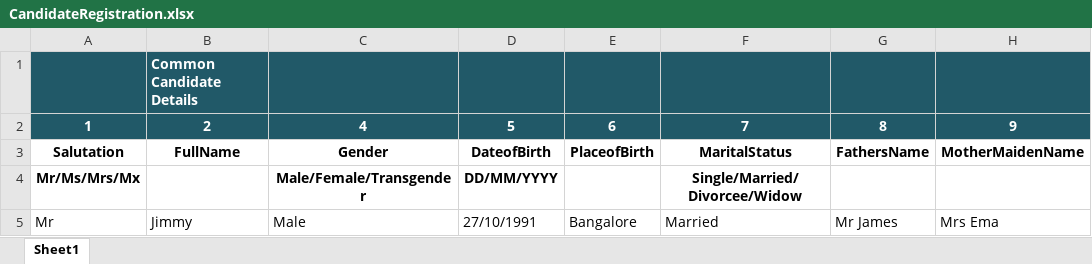
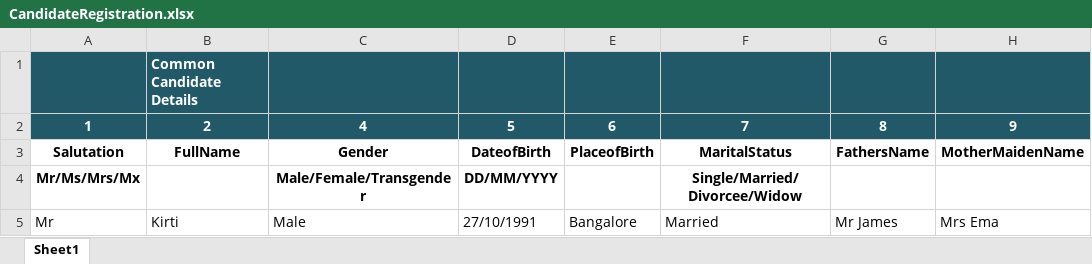
Before and after one commit to leelavathiMano/NSDCAuto, an Excel workbook: NSDC_Web_Automation/UploadFiles/CandidateRegistration.xlsx, sheet Sheet1, drawn as a sheet; only a part is shown; values as stored, in another font and other column widths than the file's, no borders; the diff names each change by its address in the sheet, - before the commit and + after, or states it on an @@ line.

Commit message:
candidate registration excel

```diff
--- a/NSDC_Web_Automation/UploadFiles/CandidateRegistration.xlsx (sheet Sheet1)
+++ b/NSDC_Web_Automation/UploadFiles/CandidateRegistration.xlsx (sheet Sheet1)
-B5: Jimmy
+B5: Kirti
```
